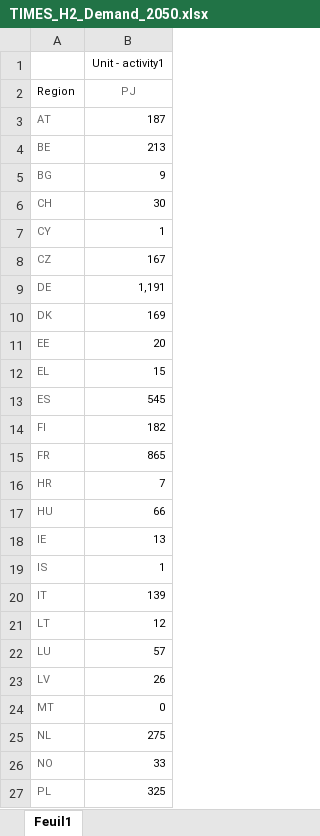
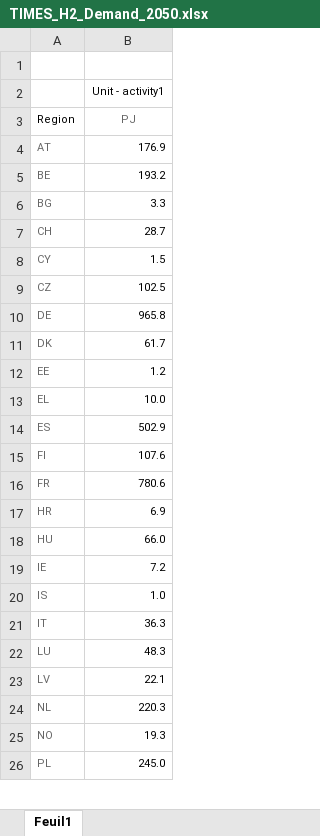
Before and after one commit to MPavicevic/DispaSET-SideTools, an Excel workbook: Inputs/JRC_EU_TIMES/ProRes1/TIMES_H2_Demand_2050.xlsx, sheet Feuil1, drawn as a sheet; only a part is shown; values as stored, in another font and other column widths than the file's, no borders; removed rows and columns are numbered as before the commit, all else as after; the diff covers the shown part only; the diff names each change by its address in the sheet, - before the commit and + after, or states it on an @@ line.

```diff
--- a/Inputs/JRC_EU_TIMES/ProRes1/TIMES_H2_Demand_2050.xlsx (sheet Feuil1)
+++ b/Inputs/JRC_EU_TIMES/ProRes1/TIMES_H2_Demand_2050.xlsx (sheet Feuil1)
+row 1: (empty)
-B4 (PJ): 187
+B4 (PJ): 176.9
-B5 (PJ): 213
+B5 (PJ): 193.2
-B6 (PJ): 9
+B6 (PJ): 3.3
-B7 (PJ): 30
+B7 (PJ): 28.7
-B8 (PJ): 1
+B8 (PJ): 1.5
-B9 (PJ): 167
+B9 (PJ): 102.5
-B10 (PJ): 1,191
+B10 (PJ): 965.8
-B11 (PJ): 169
+B11 (PJ): 61.7
-B12 (PJ): 20
+B12 (PJ): 1.2
-B13 (PJ): 15
+B13 (PJ): 10.0
-B14 (PJ): 545
+B14 (PJ): 502.9
-B15 (PJ): 182
+B15 (PJ): 107.6
-B16 (PJ): 865
+B16 (PJ): 780.6
-B17 (PJ): 7
+B17 (PJ): 6.9
-B18 (PJ): 66
+B18 (PJ): 66.0
-B19 (PJ): 13
+B19 (PJ): 7.2
-B20 (PJ): 1
+B20 (PJ): 1.0
-B21 (PJ): 139
+B21 (PJ): 36.3
-row 21: LT | 12
-B22 (PJ): 57
+B22 (PJ): 48.3
-B23 (PJ): 26
+B23 (PJ): 22.1
-row 24: MT | 0
-B24 (PJ): 275
+B24 (PJ): 220.3
-B25 (PJ): 33
+B25 (PJ): 19.3
-B26 (PJ): 325
+B26 (PJ): 245.0
```
Also changed, not shown: 6 edited cells elsewhere in this sheet, Inputs/JRC_EU_TIMES/NearZeroCarbon/TIMES_H2_Demand_2050.xlsx, Inputs/JRC_EU_TIMES/NearZeroCarbon/TIMES_H2_Demand_PtL_2050.xlsx, 3 other files.
